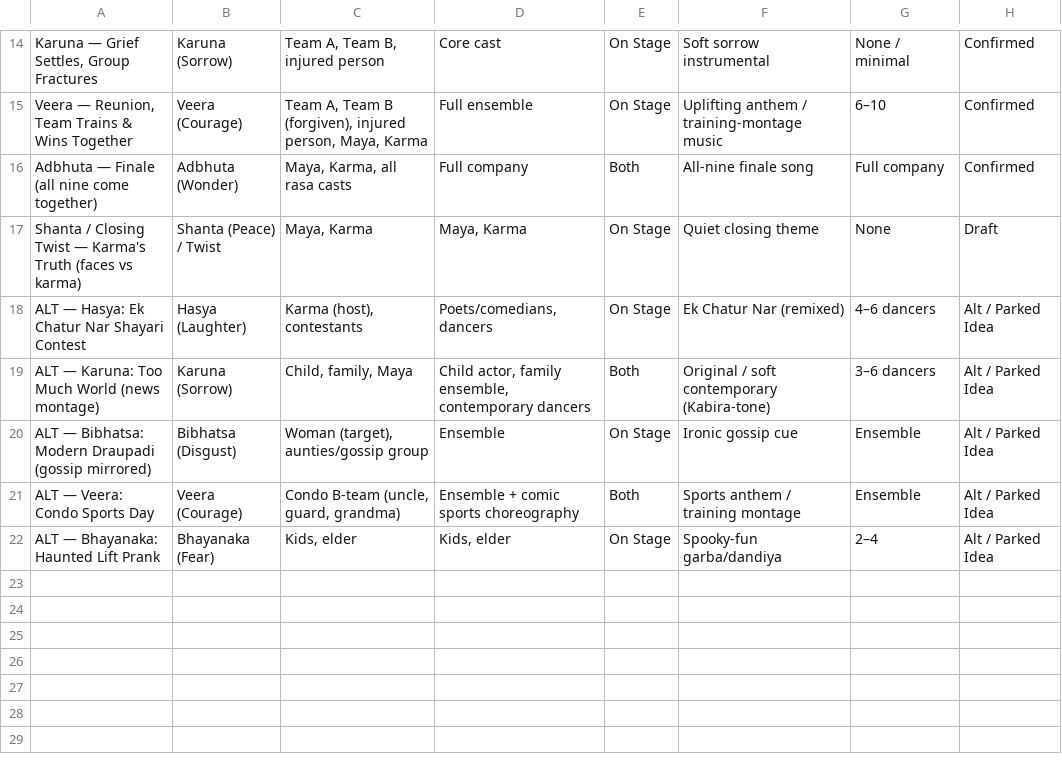
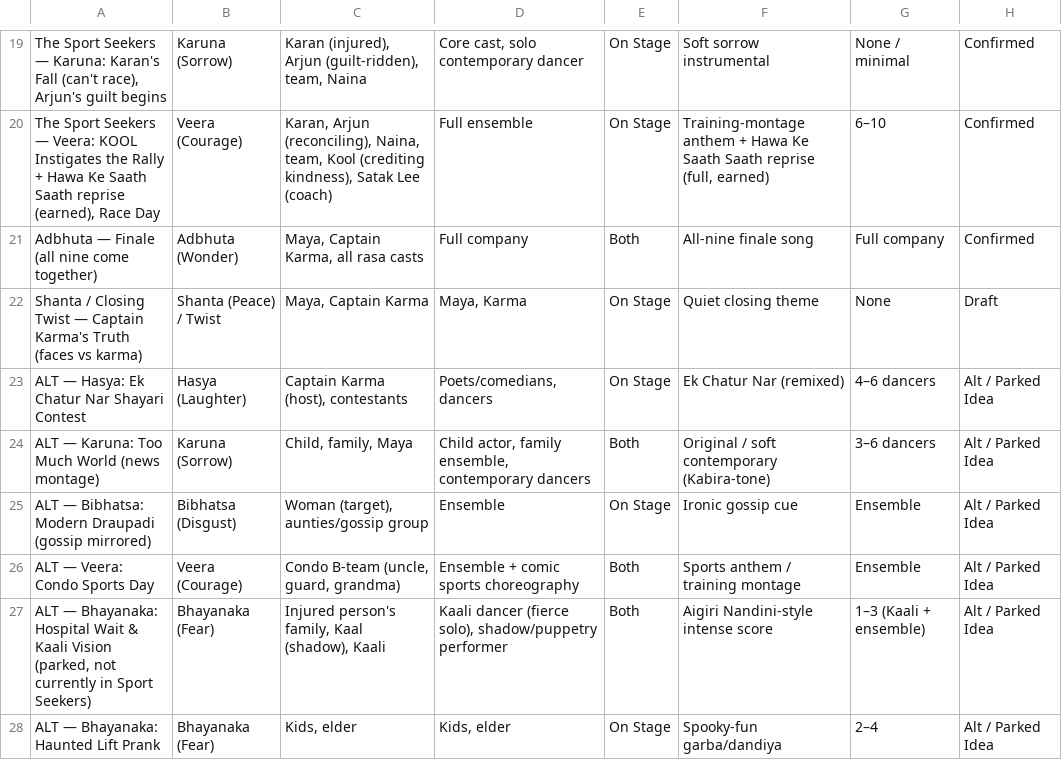
Before and after one commit to itsmusicinstincts/music-instincts, a CSV file: docs/livia-navras-production-tracker.csv, drawn as a sheet; only a part is shown, gaps mark what is left out; addresses are those after the commit; the diff covers the shown part only; the diff names each change by its address in the sheet, - before the commit and + after, or states it on an @@ line.

```diff
--- a/docs/livia-navras-production-tracker.csv
+++ b/docs/livia-navras-production-tracker.csv
-A19: Karuna — Grief Settles, Group Fractures
+A19: The Sport Seekers — Karuna: Karan's Fall (can't race), Arjun's guilt begins
-C19: Team A, Team B, injured person
+C19: Karan (injured), Arjun (guilt-ridden), team, Naina
-D19: Core cast
+D19: Core cast, solo contemporary dancer
-A20: Veera — Reunion, Team Trains & Wins Together
+A20: The Sport Seekers — Veera: KOOL Instigates the Rally + Hawa Ke Saath Saath reprise (earned), Race Day
-C20: Team A, Team B (forgiven), injured person, Maya, Karma
+C20: Karan, Arjun (reconciling), Naina, team, Kool (crediting kindness), Satak Lee (coach)
-F20: Uplifting anthem / training-montage music
+F20: Training-montage anthem + Hawa Ke Saath Saath reprise (full, earned)
-C21: Maya, Karma, all rasa casts
+C21: Maya, Captain Karma, all rasa casts
-A22: …Twist — Karma's Truth…
+A22: …Twist — Captain Karma's Truth…
-C22: Maya, Karma
+C22: Maya, Captain Karma
-C23: Karma (host), contestants
+C23: Captain Karma (host), contestants
+row 27: ALT — Bhayanaka: Hospital Wait & Kaali Vision (parked, not currently in Sport Seekers) | Bhayanaka (Fear) | Injured person's family, Kaal (shadow), Kaali | Kaali dancer (fierce solo), shadow/puppetry performer | Both | Aigiri Nandini-style intense score | 1–3 (Kaali + ensemble) | Alt / Parked Idea
```
Also changed, not shown: 7 added rows, 2 removed rows and 25 edited cells elsewhere in this file.
